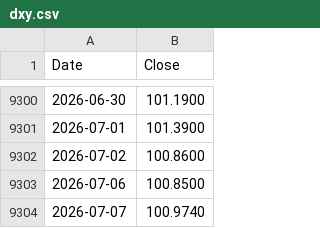
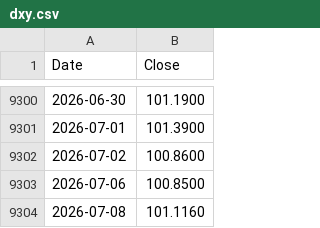
Before and after one commit to Deluxejob/BATS-CO, a CSV file: data/dxy.csv, drawn as a sheet; only a part is shown, gaps mark what is left out; removed rows and columns are numbered as before the commit, all else as after; the diff names each change by its address in the sheet, - before the commit and + after, or states it on an @@ line.

Commit message:
chore: refresh market data 2026-07-08

```diff
--- a/data/dxy.csv
+++ b/data/dxy.csv
-row 9304: 2026-07-07 | 100.9740
+row 9304: 2026-07-08 | 101.1160
```
Also changed, not shown: data/gold.csv, data/hyg.csv, 43 other files.
